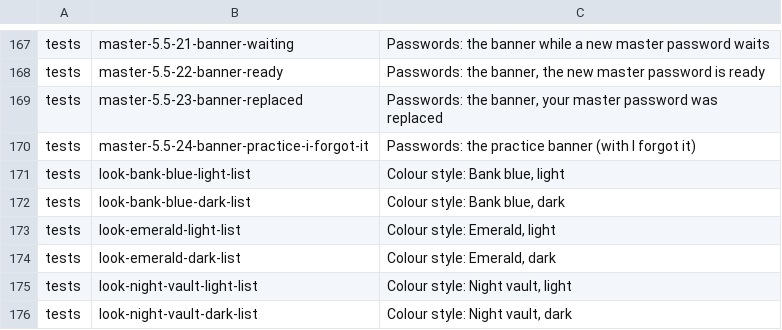
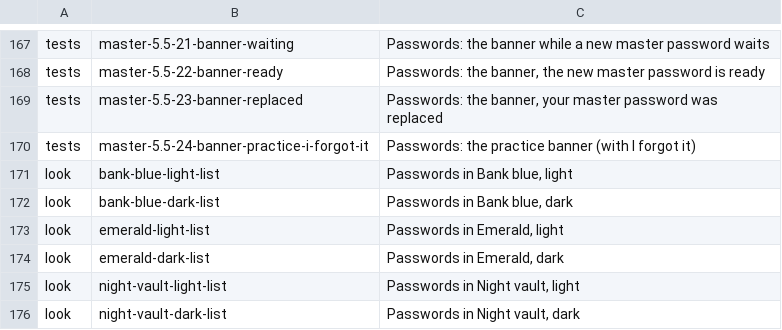
Before and after one commit to DilshodbekMX/PasswordVault, a TSV file: tools/emu/checks/6-pictures-names.tsv, drawn as a sheet; only a part is shown, gaps mark what is left out; removed rows and columns are numbered as before the commit, all else as after; the diff names each change by its address in the sheet, - before the commit and + after, or states it on an @@ line.

Commit message:
Owner's picture set: gathered, checked, then indexed with each screen's English name
- 6-pictures.sh: the set is gathered (assemble), then every picture is
  checked (check_set: checks/6-pictures-check.py, OCR when PV_OCR is set;
  LOGS/check.txt and check.json), then index writes index.html and README.md:
  one row per screen with its English name (6-pictures-names.tsv) and its
  four pictures side by side, how to read the page, what to look at, and a
  finding of the check in red under its picture. The colour styles are a
  source of their own ("look"). The set fails when the check does.
- 6-pictures-names.tsv: the styles under "look".

Tried with --assemble-only on 8.1's second set (its raw pictures): the
check fails it for its English session, as it should; the index is written.

Next: the session's names, then the four languages' run (running) checked.

```diff
--- a/tools/emu/checks/6-pictures-names.tsv
+++ b/tools/emu/checks/6-pictures-names.tsv
-row 171: tests | look-bank-blue-light-list | Colour style: Bank blue, light
-row 172: tests | look-bank-blue-dark-list | Colour style: Bank blue, dark
-row 173: tests | look-emerald-light-list | Colour style: Emerald, light
-row 174: tests | look-emerald-dark-list | Colour style: Emerald, dark
-row 175: tests | look-night-vault-light-list | Colour style: Night vault, light
-row 176: tests | look-night-vault-dark-list | Colour style: Night vault, dark
+row 171: look | bank-blue-light-list | Passwords in Bank blue, light
+row 172: look | bank-blue-dark-list | Passwords in Bank blue, dark
+row 173: look | emerald-light-list | Passwords in Emerald, light
+row 174: look | emerald-dark-list | Passwords in Emerald, dark
+row 175: look | night-vault-light-list | Passwords in Night vault, light
+row 176: look | night-vault-dark-list | Passwords in Night vault, dark
```
Also changed, not shown: 1 other file.
